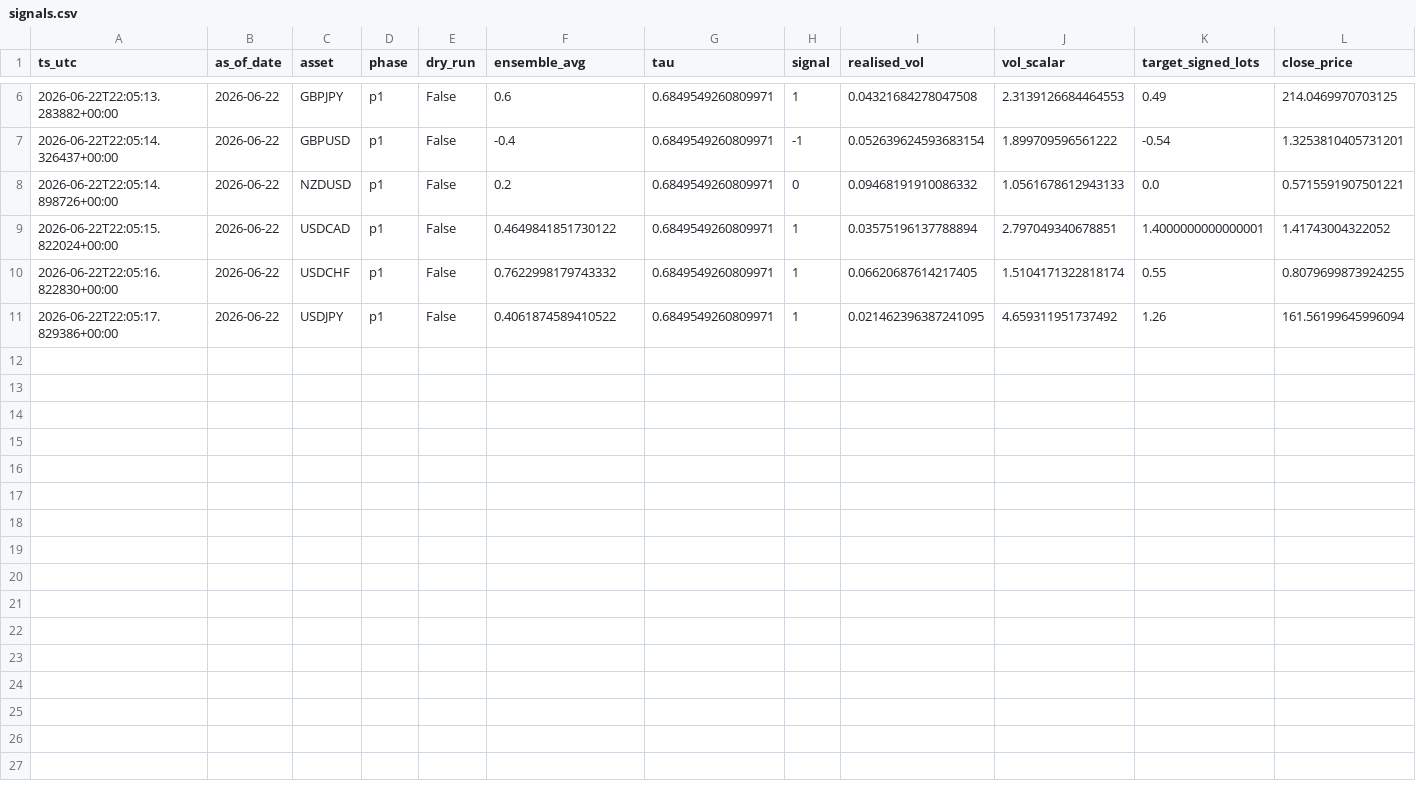
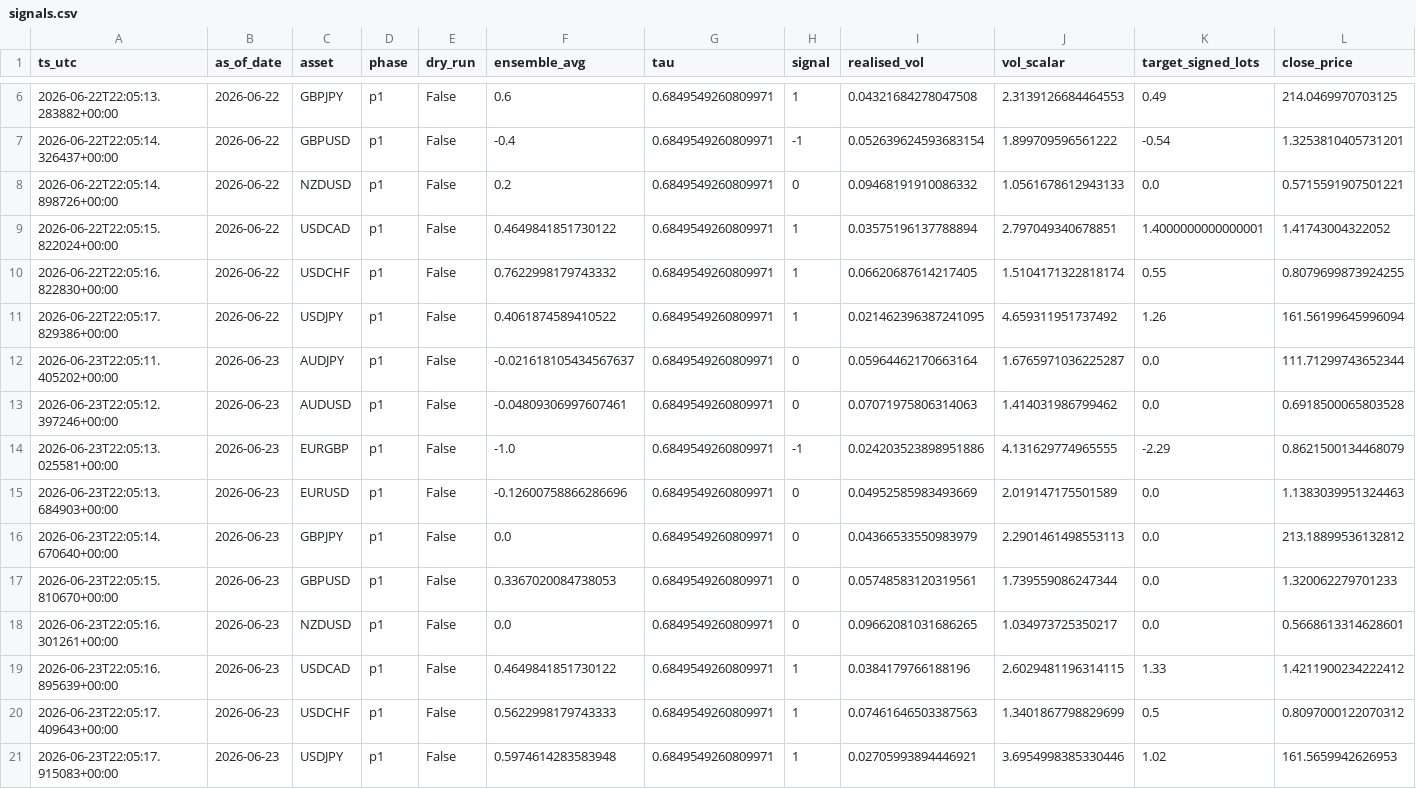
Before and after one commit to FrogAstronaut232/ftmo-dashboard, a CSV file: data/trial/g10/live/signals.csv, drawn as a sheet; only a part is shown, gaps mark what is left out; rows hold the shown columns only; the diff names each change by its address in the sheet, - before the commit and + after, or states it on an @@ line.

Commit message:
data: report-10 2026-06-23 22:05 UTC

```diff
--- a/data/trial/g10/live/signals.csv
+++ b/data/trial/g10/live/signals.csv
+row 12: 2026-06-23T22:05:11.405202+00:00 | 2026-06-23 | AUDJPY | p1 | False | -0.021618105434567637 | 0.6849549260809971 | 0 | 0.05964462170663164 | 1.6765971036225287 | 0.0 | 111.71299743652344
+row 13: 2026-06-23T22:05:12.397246+00:00 | 2026-06-23 | AUDUSD | p1 | False | -0.04809306997607461 | 0.6849549260809971 | 0 | 0.07071975806314063 | 1.414031986799462 | 0.0 | 0.6918500065803528
+row 14: 2026-06-23T22:05:13.025581+00:00 | 2026-06-23 | EURGBP | p1 | False | -1.0 | 0.6849549260809971 | -1 | 0.024203523898951886 | 4.131629774965555 | -2.29 | 0.8621500134468079
+row 15: 2026-06-23T22:05:13.684903+00:00 | 2026-06-23 | EURUSD | p1 | False | -0.12600758866286696 | 0.6849549260809971 | 0 | 0.04952585983493669 | 2.019147175501589 | 0.0 | 1.1383039951324463
+row 16: 2026-06-23T22:05:14.670640+00:00 | 2026-06-23 | GBPJPY | p1 | False | 0.0 | 0.6849549260809971 | 0 | 0.04366533550983979 | 2.2901461498553113 | 0.0 | 213.18899536132812
+row 17: 2026-06-23T22:05:15.810670+00:00 | 2026-06-23 | GBPUSD | p1 | False | 0.3367020084738053 | 0.6849549260809971 | 0 | 0.05748583120319561 | 1.739559086247344 | 0.0 | 1.320062279701233
+row 18: 2026-06-23T22:05:16.301261+00:00 | 2026-06-23 | NZDUSD | p1 | False | 0.0 | 0.6849549260809971 | 0 | 0.09662081031686265 | 1.034973725350217 | 0.0 | 0.5668613314628601
+row 19: 2026-06-23T22:05:16.895639+00:00 | 2026-06-23 | USDCAD | p1 | False | 0.4649841851730122 | 0.6849549260809971 | 1 | 0.0384179766188196 | 2.6029481196314115 | 1.33 | 1.4211900234222412
+row 20: 2026-06-23T22:05:17.409643+00:00 | 2026-06-23 | USDCHF | p1 | False | 0.5622998179743333 | 0.6849549260809971 | 1 | 0.07461646503387563 | 1.3401867798829699 | 0.5 | 0.8097000122070312
+row 21: 2026-06-23T22:05:17.915083+00:00 | 2026-06-23 | USDJPY | p1 | False | 0.5974614283583948 | 0.6849549260809971 | 1 | 0.02705993894446921 | 3.6954998385330446 | 1.02 | 161.5659942626953
```
Also changed, not shown: 4 other files.
